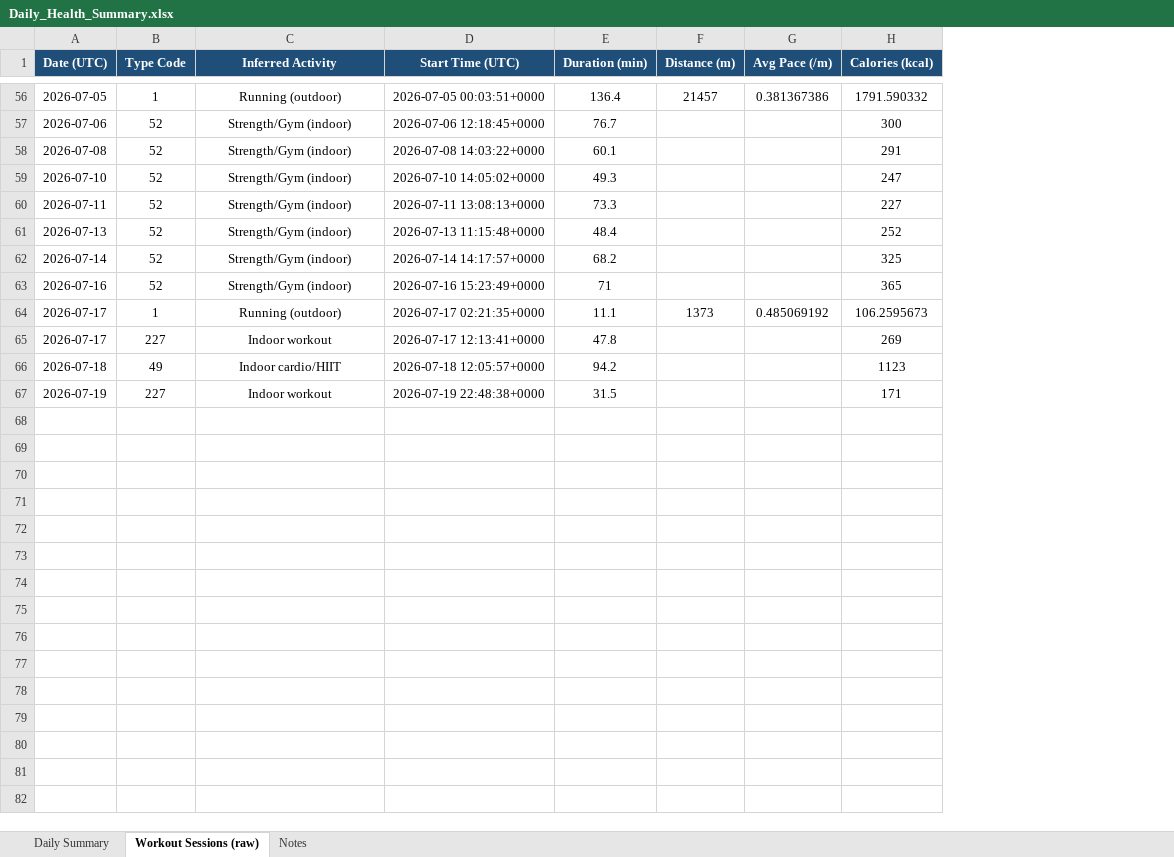
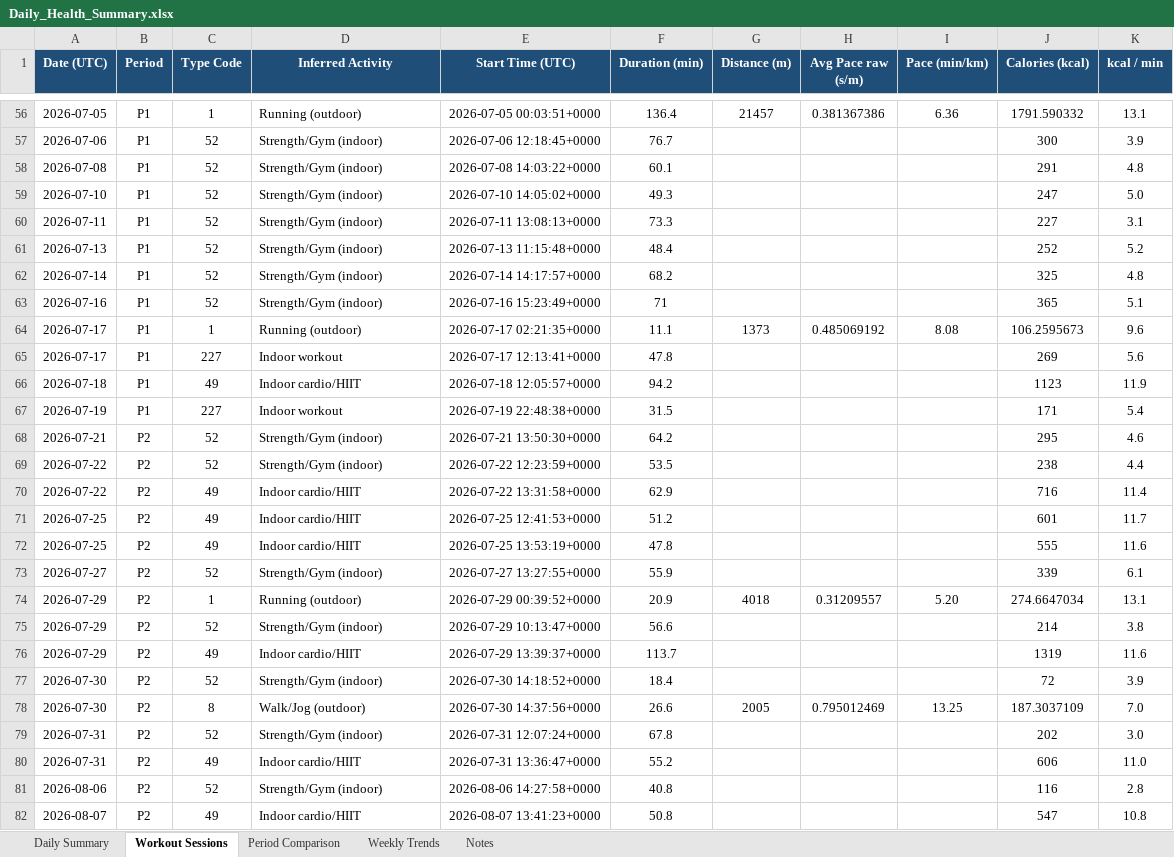
Before and after one commit to aaryaman1211/HealthAnalysis, an Excel workbook: Daily_Health_Summary.xlsx, sheet Workout Sessions, drawn as a sheet; only a part is shown, gaps mark what is left out; values as stored, in another font and other column widths than the file's, no borders; addresses are those after the commit; the diff covers the shown part only; the diff names each change by its address in the sheet, - before the commit and + after, or states it on an @@ line.

```diff
--- a/Daily_Health_Summary.xlsx (sheet Workout Sessions)
+++ b/Daily_Health_Summary.xlsx (sheet Workout Sessions)
-sheet tab: Workout Sessions (raw)
+sheet tab: Workout Sessions
+sheet tab: Period Comparison
+sheet tab: Weekly Trends
+column B (Period), rows 56-67: all P1
+column I (Pace (min/km)), rows 56-64: 6.36 |  |  |  |  |  |  |  | 8.08
+column K (kcal / min), rows 56-67: 13.1 | 3.9 | 4.8 | 5.0 | 3.1 | 5.2 | 4.8 | 5.1 | 9.6 | 5.6 | 11.9 | 5.4
-H1: Avg Pace (/m)
+H1: Avg Pace raw (s/m)
-D56:D67 alignment: center
+D56:D67 alignment: left
+row 68: 2026-07-21 | P2 | 52 | Strength/Gym (indoor) | 2026-07-21 13:50:30+0000 | 64.2 |  |  |  | 295 | 4.6
+row 69: 2026-07-22 | P2 | 52 | Strength/Gym (indoor) | 2026-07-22 12:23:59+0000 | 53.5 |  |  |  | 238 | 4.4
+row 70: 2026-07-22 | P2 | 49 | Indoor cardio/HIIT | 2026-07-22 13:31:58+0000 | 62.9 |  |  |  | 716 | 11.4
+row 71: 2026-07-25 | P2 | 49 | Indoor cardio/HIIT | 2026-07-25 12:41:53+0000 | 51.2 |  |  |  | 601 | 11.7
+row 72: 2026-07-25 | P2 | 49 | Indoor cardio/HIIT | 2026-07-25 13:53:19+0000 | 47.8 |  |  |  | 555 | 11.6
+row 73: 2026-07-27 | P2 | 52 | Strength/Gym (indoor) | 2026-07-27 13:27:55+0000 | 55.9 |  |  |  | 339 | 6.1
+row 74: 2026-07-29 | P2 | 1 | Running (outdoor) | 2026-07-29 00:39:52+0000 | 20.9 | 4018 | 0.31209557 | 5.20 | 274.6647034 | 13.1
+row 75: 2026-07-29 | P2 | 52 | Strength/Gym (indoor) | 2026-07-29 10:13:47+0000 | 56.6 |  |  |  | 214 | 3.8
+row 76: 2026-07-29 | P2 | 49 | Indoor cardio/HIIT | 2026-07-29 13:39:37+0000 | 113.7 |  |  |  | 1319 | 11.6
+row 77: 2026-07-30 | P2 | 52 | Strength/Gym (indoor) | 2026-07-30 14:18:52+0000 | 18.4 |  |  |  | 72 | 3.9
+row 78: 2026-07-30 | P2 | 8 | Walk/Jog (outdoor) | 2026-07-30 14:37:56+0000 | 26.6 | 2005 | 0.795012469 | 13.25 | 187.3037109 | 7.0
+row 79: 2026-07-31 | P2 | 52 | Strength/Gym (indoor) | 2026-07-31 12:07:24+0000 | 67.8 |  |  |  | 202 | 3.0
+row 80: 2026-07-31 | P2 | 49 | Indoor cardio/HIIT | 2026-07-31 13:36:47+0000 | 55.2 |  |  |  | 606 | 11.0
+row 81: 2026-08-06 | P2 | 52 | Strength/Gym (indoor) | 2026-08-06 14:27:58+0000 | 40.8 |  |  |  | 116 | 2.8
+row 82: 2026-08-07 | P2 | 49 | Indoor cardio/HIIT | 2026-08-07 13:41:23+0000 | 50.8 |  |  |  | 547 | 10.8
```
Also changed, not shown: 58 added rows, 1 edited cell and cell formats elsewhere in this sheet, sheet Daily Summary, sheet Notes, formulas that keep their value, charts or pictures, 13 other files.
